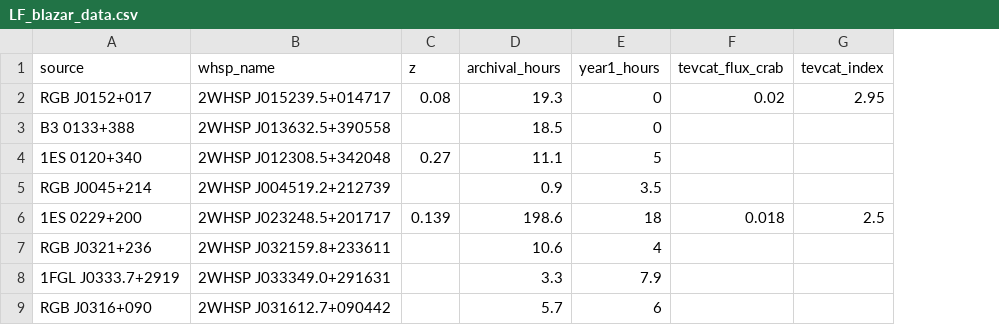
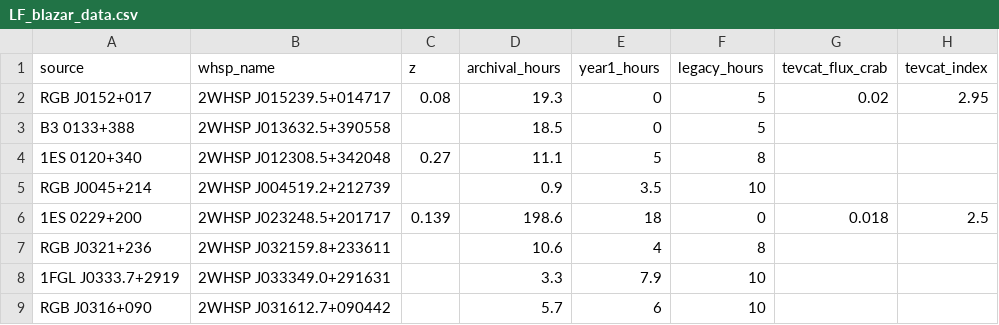
Before and after one commit to aribrill/lf-simulation, a CSV file: LF_blazar_data.csv, drawn as a sheet; only a part is shown; the diff names each change by its address in the sheet, - before the commit and + after, or states it on an @@ line.

Commit message:
Fit the LF using parametric methods
Define LF models based on the Fermi BL Lac LF paper (Ajello 2014).
Fit the models using maximum likelihood and MCMC.
Optimize performance by precomputing values and compiling with numba.
Calculate V_max weighted by the fitted evolution factor.

```diff
--- a/LF_blazar_data.csv
+++ b/LF_blazar_data.csv
+column F (legacy_hours), rows 2-9: 5 | 5 | 8 | 10 | 0 | 8 | 10 | 10
```
Also changed, not shown: 2 other files.
